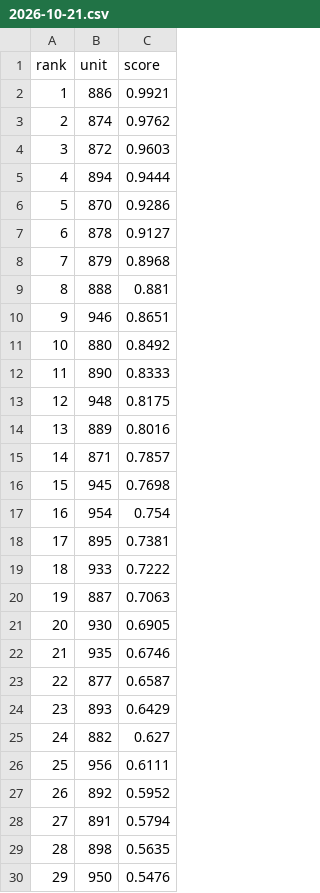
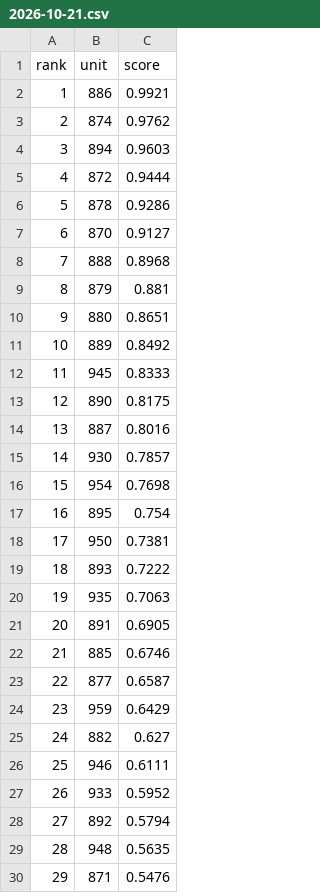
Before and after one commit to koukikoukisanosano-ai/hana-toyokawa, a CSV file: data/predictions/2026-10-21.csv, drawn as a sheet; only a part is shown; the diff covers the shown part only.

```diff
--- a/data/predictions/2026-10-21.csv
+++ b/data/predictions/2026-10-21.csv
@@ -3,28 +3,28 @@ rank,unit,score
 2,874,0.9762
-3,872,0.9603
-4,894,0.9444
-5,870,0.9286
-6,878,0.9127
-7,879,0.8968
-8,888,0.881
-9,946,0.8651
-10,880,0.8492
-11,890,0.8333
-12,948,0.8175
-13,889,0.8016
-14,871,0.7857
-15,945,0.7698
-16,954,0.754
-17,895,0.7381
-18,933,0.7222
-19,887,0.7063
-20,930,0.6905
-21,935,0.6746
+3,894,0.9603
+4,872,0.9444
+5,878,0.9286
+6,870,0.9127
+7,888,0.8968
+8,879,0.881
+9,880,0.8651
+10,889,0.8492
+11,945,0.8333
+12,890,0.8175
+13,887,0.8016
+14,930,0.7857
+15,954,0.7698
+16,895,0.754
+17,950,0.7381
+18,893,0.7222
+19,935,0.7063
+20,891,0.6905
+21,885,0.6746
 22,877,0.6587
-23,893,0.6429
+23,959,0.6429
 24,882,0.627
-25,956,0.6111
-26,892,0.5952
-27,891,0.5794
-28,898,0.5635
-29,950,0.5476
+25,946,0.6111
+26,933,0.5952
+27,892,0.5794
+28,948,0.5635
+29,871,0.5476
```
Also changed, not shown: 32 edited cells elsewhere in this file, 2 other files.
